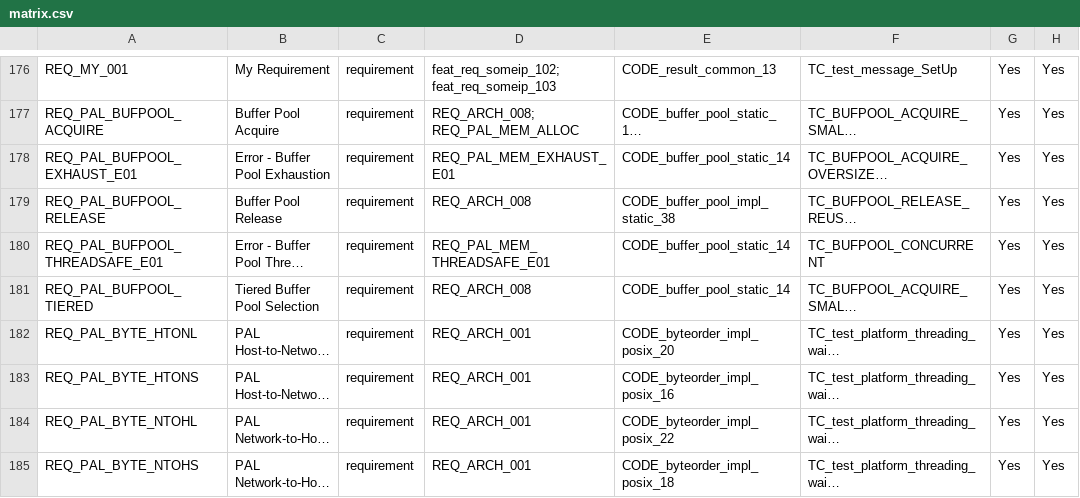
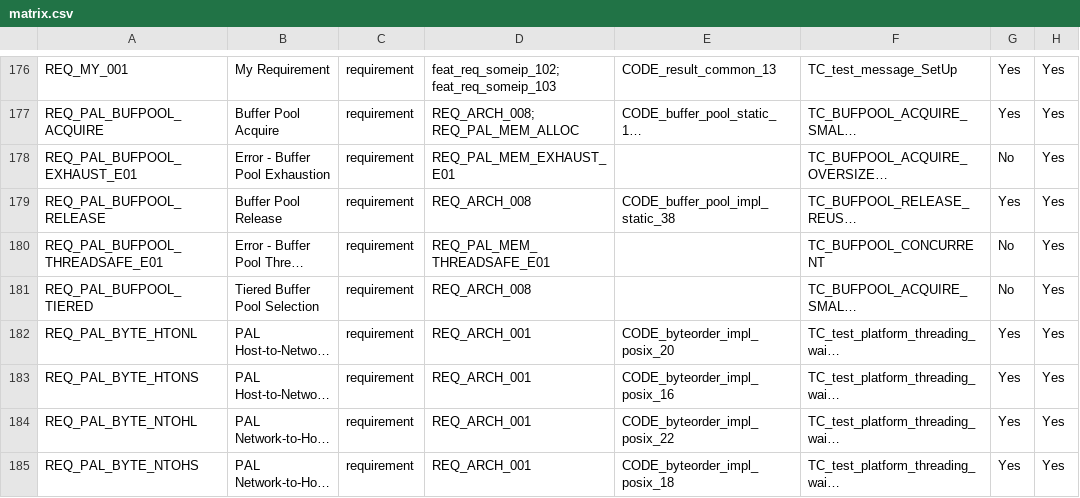
Before and after one commit to vtz/opensomeip, a CSV file: traceability/matrix.csv, drawn as a sheet; only a part is shown, gaps mark what is left out; long unchanged cells end in …; the diff covers the shown part only; the diff names each change by its address in the sheet, - before the commit and + after, or states it on an @@ line.

```diff
--- a/traceability/matrix.csv
+++ b/traceability/matrix.csv
-E178: CODE_buffer_pool_static_14
+E178: (empty)
-G178: Yes
+G178: No
-E180:E181: CODE_buffer_pool_static_14
+E180:E181: (empty)
-G180:G181: Yes
+G180:G181: No
```
Also changed, not shown: 83 edited cells elsewhere in this file, 18 other files.
